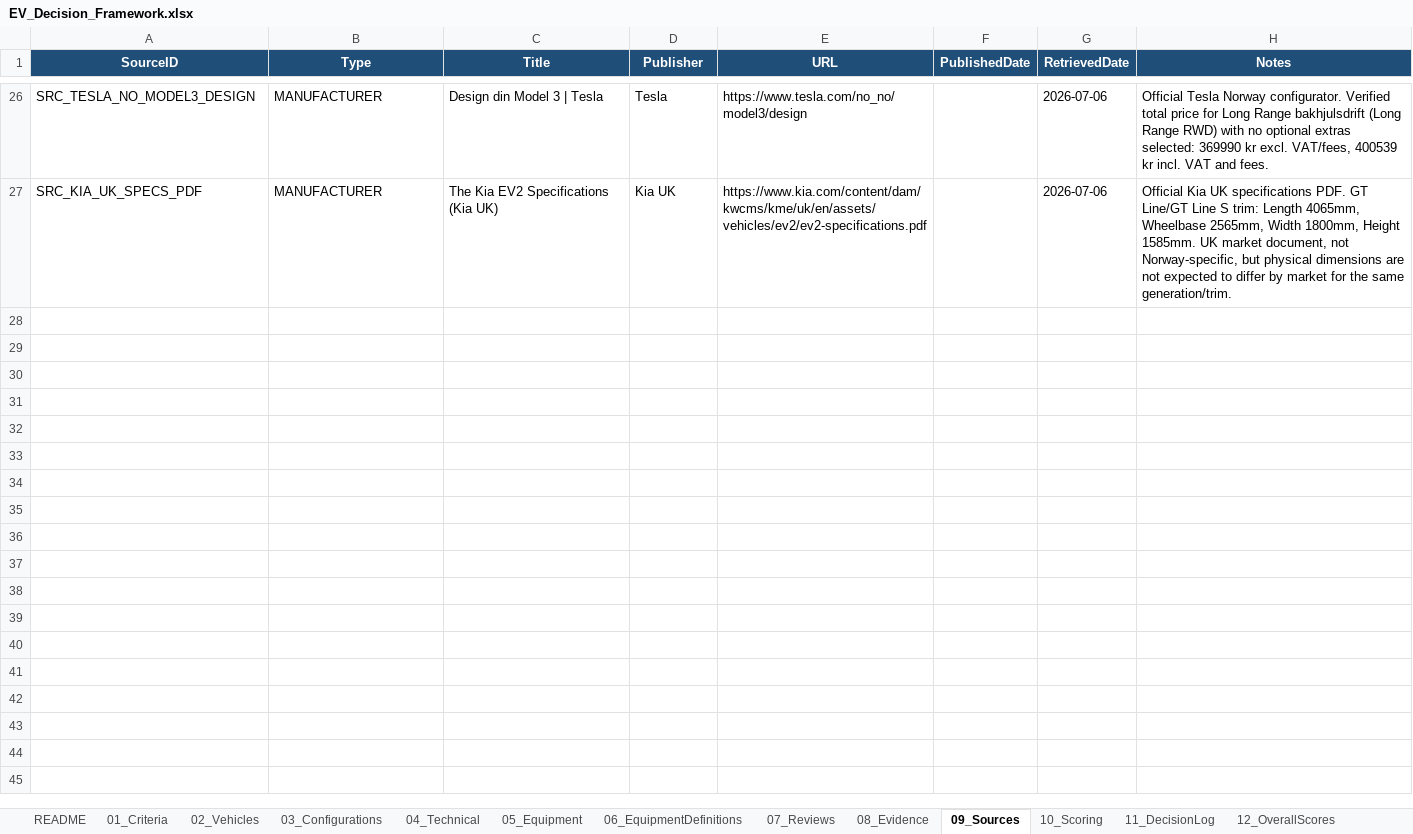
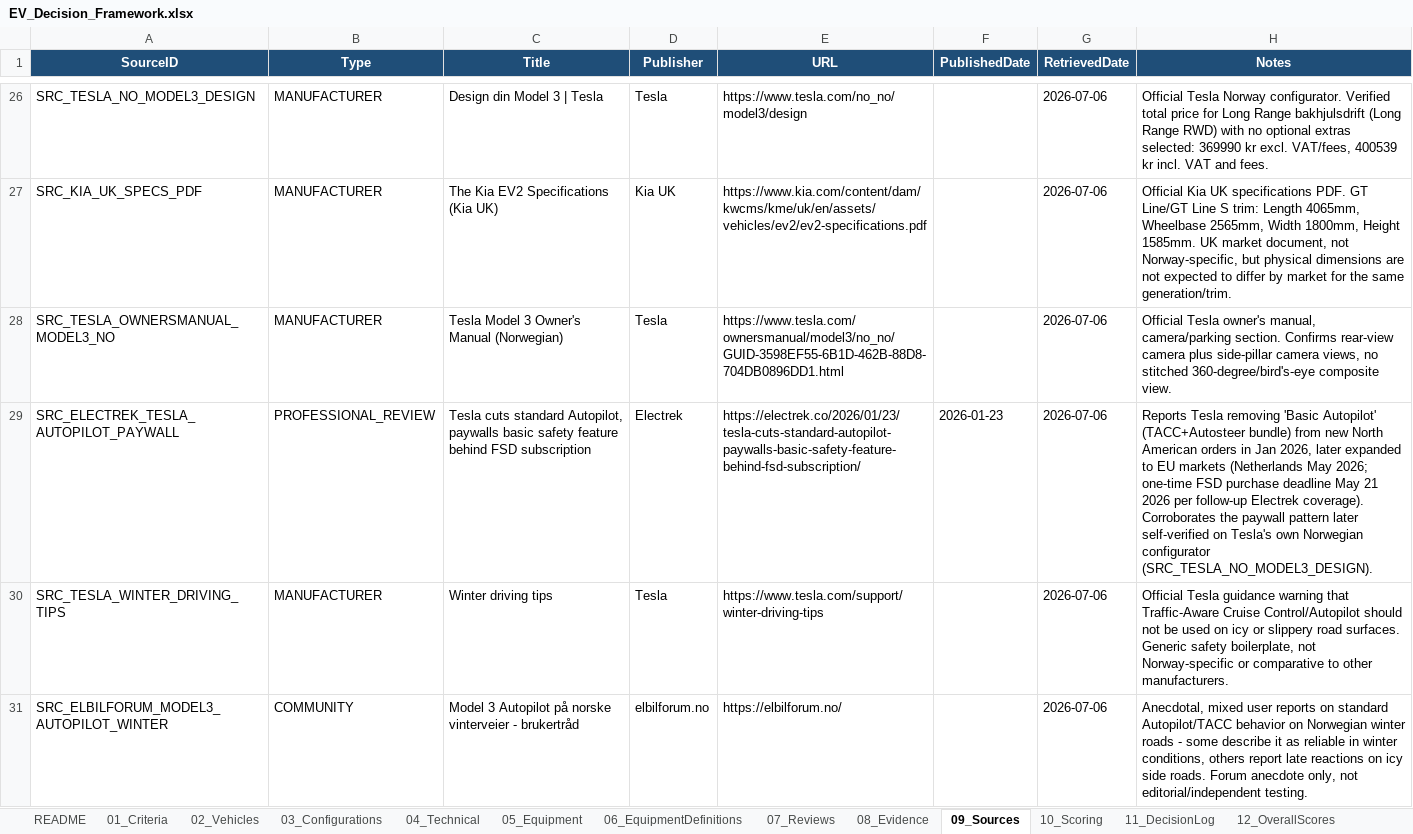
Before and after one commit to bemoy83/decision-framework, an Excel workbook: data/EV_Decision_Framework.xlsx, sheet 09_Sources, drawn as a sheet; only a part is shown, gaps mark what is left out; values as stored, in another font and other column widths than the file's, no borders; the diff names each change by its address in the sheet, - before the commit and + after, or states it on an @@ line.

Commit message:
Score Tesla Model 3 LR RWD on W006, W008, W009
W006 (OTA): self-verified on Tesla's Norwegian configurator that
Autosteer is now paywalled behind the FSD subscription, corroborated
by Electrek's Jan/May 2026 coverage of the EU rollout - scored 3/5,
strong OTA delivery undercut by feature-paywalling risk.

W008 (driver-assist quality): no independent Norwegian/Nordic winter
test of standard Autopilot exists; scored 3/5 at LOW confidence with
the evidence gap explicitly flagged in the review rather than left
silently unscored.

W009 (camera): Tesla's own owner's manual confirms rear + side camera
views only, no stitched 360-degree composite - scored 2/5.

Adds supporting Equipment rows (ACC standard, lane-centering optional/
paywalled, rear camera standard, 360 unavailable, OTA standard) and
four new Sources (Tesla owner's manual, Tesla winter driving tips,
Electrek, elbilforum.no).

```diff
--- a/data/EV_Decision_Framework.xlsx (sheet 09_Sources)
+++ b/data/EV_Decision_Framework.xlsx (sheet 09_Sources)
+row 28: SRC_TESLA_OWNERSMANUAL_MODEL3_NO | MANUFACTURER | Tesla Model 3 Owner's Manual (Norwegian) | Tesla | https://www.tesla.com/ownersmanual/model3/no_no/GUID-3598EF55-6B1D-462B-88D8-704DB0896DD1.html |  | 2026-07-06 | Official Tesla owner's manual, camera/parking section. Confirms rear-view camera plus side-pillar camera views, no stitched 360-degree/bird's-eye composite view.
+row 29: SRC_ELECTREK_TESLA_AUTOPILOT_PAYWALL | PROFESSIONAL_REVIEW | Tesla cuts standard Autopilot, paywalls basic safety feature behind FSD subscription | Electrek | https://electrek.co/2026/01/23/tesla-cuts-standard-autopilot-paywalls-basic-safety-feature-behind-fsd-subscription/ | 2026-01-23 | 2026-07-06 | Reports Tesla removing 'Basic Autopilot' (TACC+Autosteer bundle) from new North American orders in Jan 2026, later expanded to EU markets (Netherlands May 2026; one-time FSD purchase deadline May 21 2026 per follow-up Electrek coverage). Corroborates the paywall pattern later self-verified on Tesla's own Norwegian configurator (SRC_TESLA_NO_MODEL3_DESIGN).
+row 30: SRC_TESLA_WINTER_DRIVING_TIPS | MANUFACTURER | Winter driving tips | Tesla | https://www.tesla.com/support/winter-driving-tips |  | 2026-07-06 | Official Tesla guidance warning that Traffic-Aware Cruise Control/Autopilot should not be used on icy or slippery road surfaces. Generic safety boilerplate, not Norway-specific or comparative to other manufacturers.
+row 31: SRC_ELBILFORUM_MODEL3_AUTOPILOT_WINTER | COMMUNITY | Model 3 Autopilot på norske vinterveier - brukertråd | elbilforum.no | https://elbilforum.no/ |  | 2026-07-06 | Anecdotal, mixed user reports on standard Autopilot/TACC behavior on Norwegian winter roads - some describe it as reliable in winter conditions, others report late reactions on icy side roads. Forum anecdote only, not editorial/independent testing.
```
Also changed, not shown: sheet 05_Equipment, sheet 08_Evidence, sheet 07_Reviews, sheet 10_Scoring.
